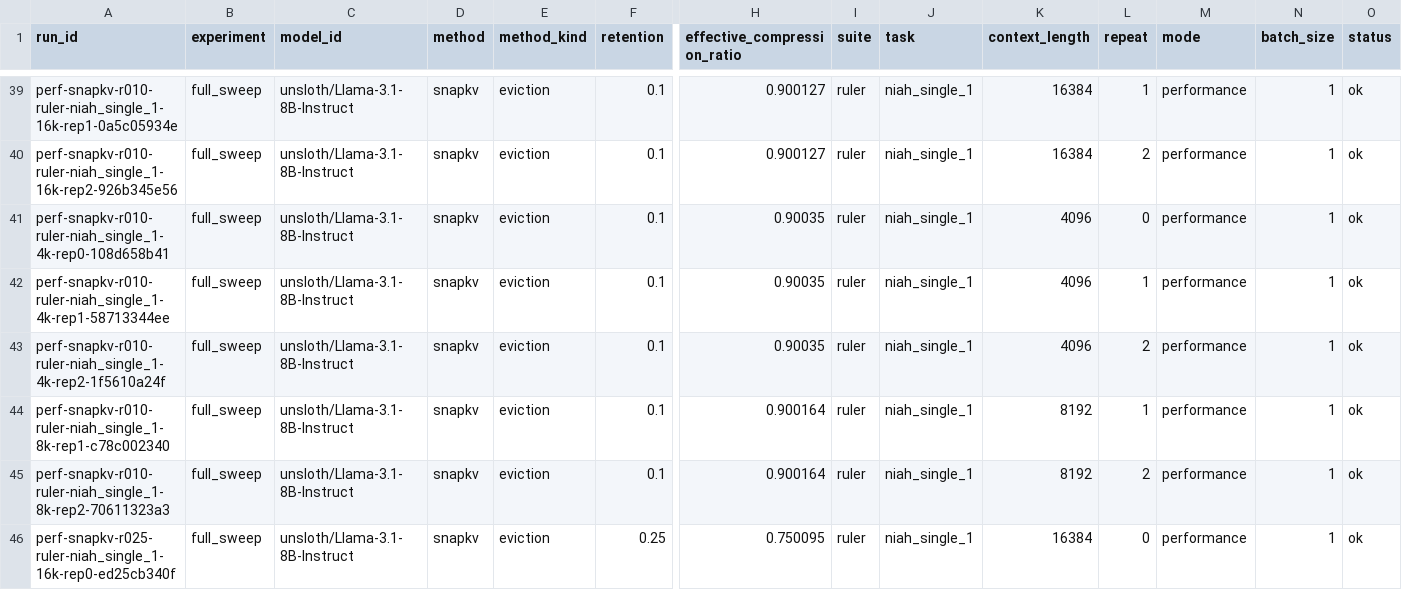
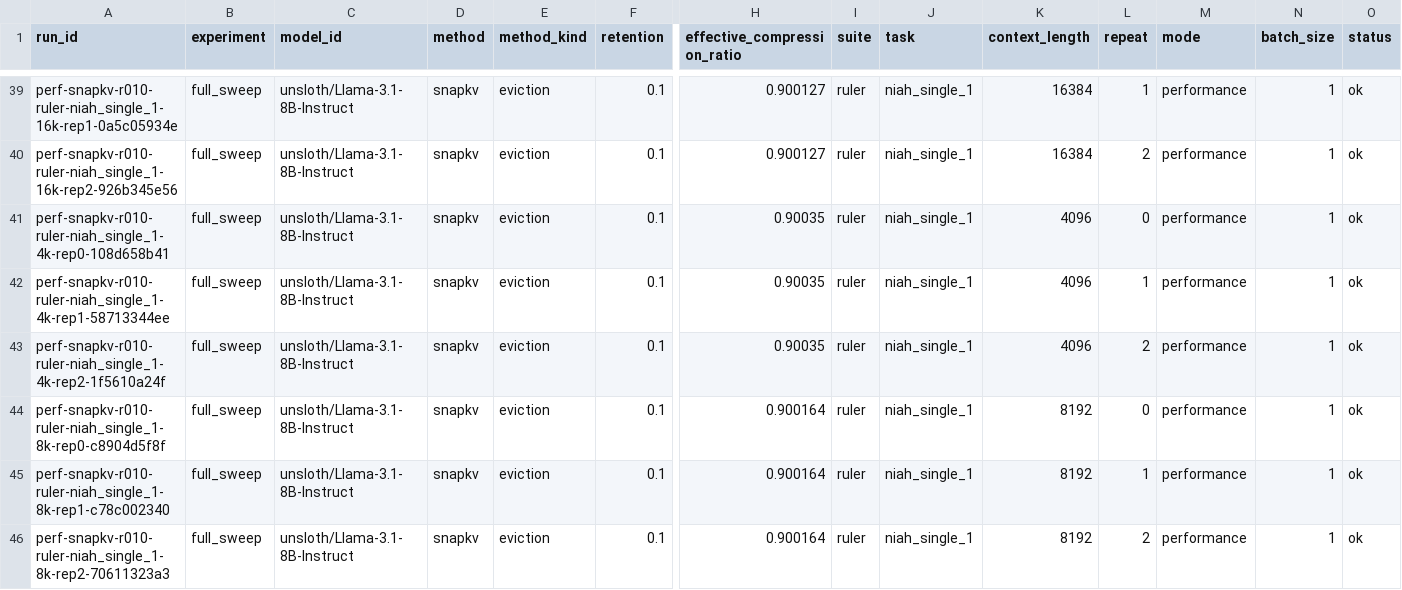
Before and after one commit to Samama251251/kvcache-bench, a CSV file: results/index.csv, drawn as a sheet; only a part is shown, gaps mark what is left out; the shorter side is filled out with more unchanged rows; rows hold the shown columns only; the diff names each change by its address in the sheet, - before the commit and + after, or states it on an @@ line.

Commit message:
Add results for perf-snapkv-r010-ruler-niah_single_1-8k-rep0

```diff
--- a/results/index.csv
+++ b/results/index.csv
+row 44: perf-snapkv-r010-ruler-niah_single_1-8k-rep0-c8904d5f8f | full_sweep | unsloth/Llama-3.1-8B-Instruct | snapkv | eviction | 0.1 | 0.900164 | ruler | niah_single_1 | 8192 | 0 | performance | 1 | ok
```
Also changed, not shown: 1 other file.
